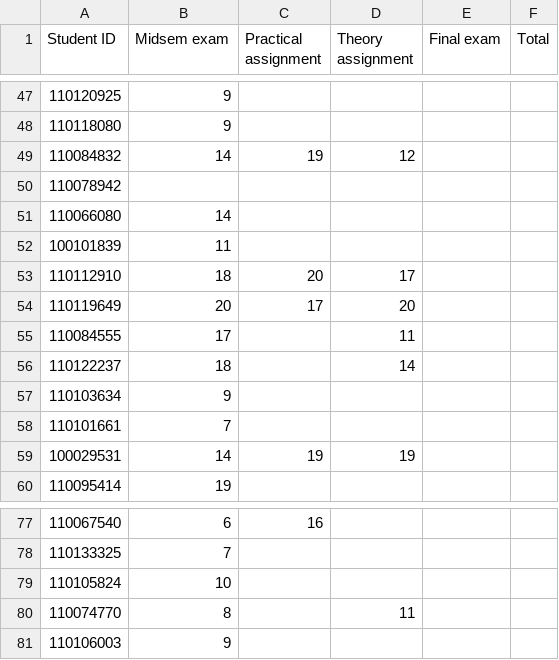
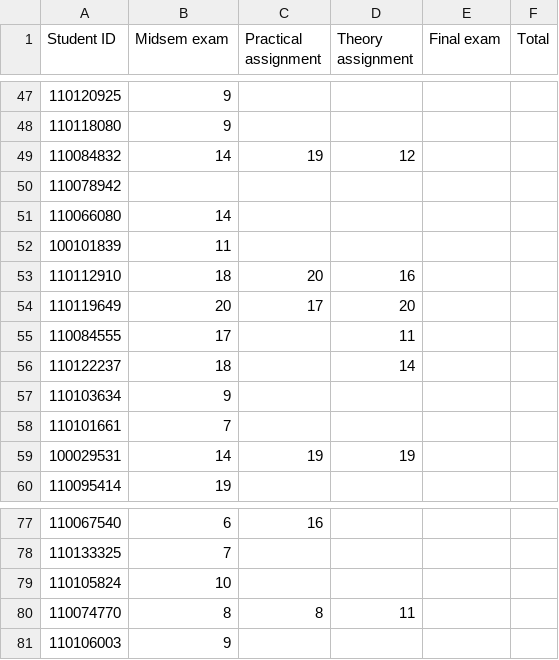
Before and after one commit to robbymckilliam/robbymckilliam.github.com, a CSV file: signalsandsystems/2014/marks.csv, drawn as a sheet; only a part is shown, gaps mark what is left out.

Commit message:
added new marks and stats

```diff
--- a/signalsandsystems/2014/marks.csv
+++ b/signalsandsystems/2014/marks.csv
@@ -52,3 +52,3 @@ Student ID,Midsem exam,Practical assignment,Theory assignment,Final exam,Total
 100101839,11,,,,
-110112910,18,20,17,,
+110112910,18,20,16,,
 110119649,20,17,20,,
@@ -79,3 +79,3 @@ Student ID,Midsem exam,Practical assignment,Theory assignment,Final exam,Total
 110105824,10,,,,
-110074770,8,,11,,
+110074770,8,8,11,,
 110106003,9,,,,
```
Also changed, not shown: 1 other file.
